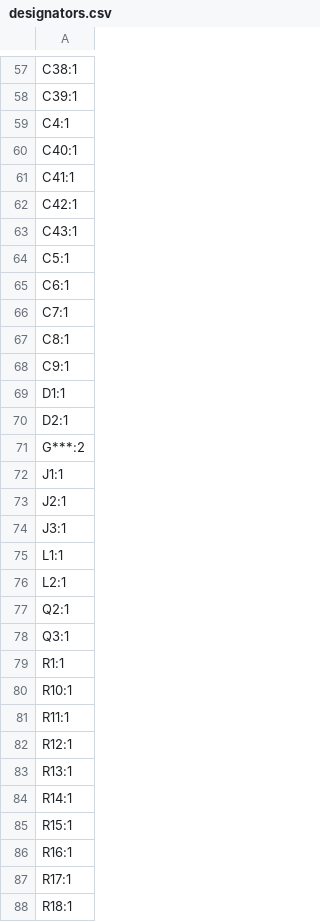
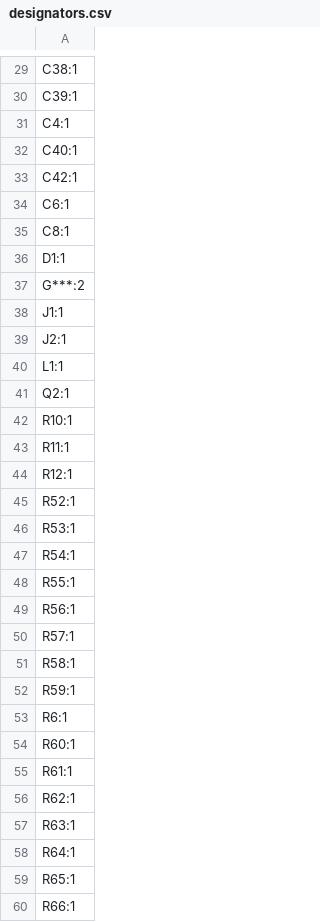
Before and after one commit to uvmaero/SEED, a CSV file: BMS1/production/designators.csv, drawn as a sheet; only a part is shown, gaps mark what is left out; the shorter side is filled out with more unchanged rows; the diff covers the shown part only; the diff names each change by its address in the sheet, - before the commit and + after, or states it on an @@ line.

```diff
--- a/BMS1/production/designators.csv
+++ b/BMS1/production/designators.csv
-row 61: C41:1
-row 63: C43:1
-row 64: C5:1
-row 66: C7:1
-row 68: C9:1
-row 70: D2:1
-row 74: J3:1
-row 76: L2:1
-row 78: Q3:1
-row 79: R1:1
-row 83: R13:1
-row 84: R14:1
-row 85: R15:1
-row 86: R16:1
-row 87: R17:1
-row 88: R18:1
```
Also changed, not shown: 73 removed rows elsewhere in this file, BMS1/production/bom.csv, BMS1/production/positions.csv, 25 other files.
